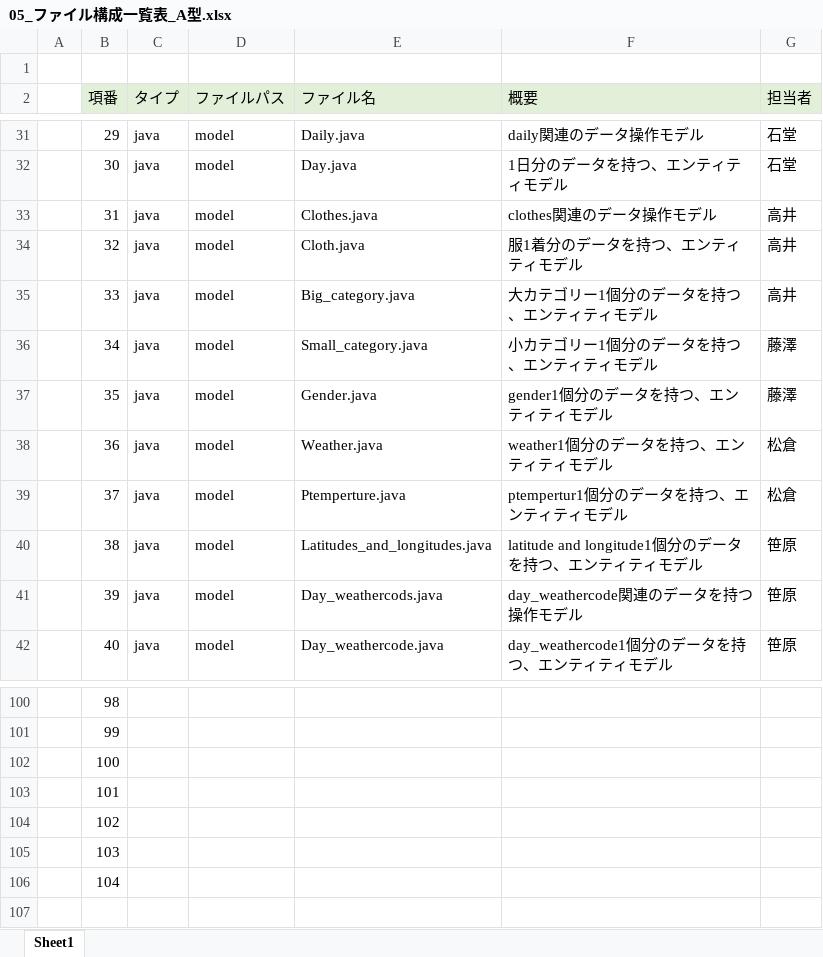
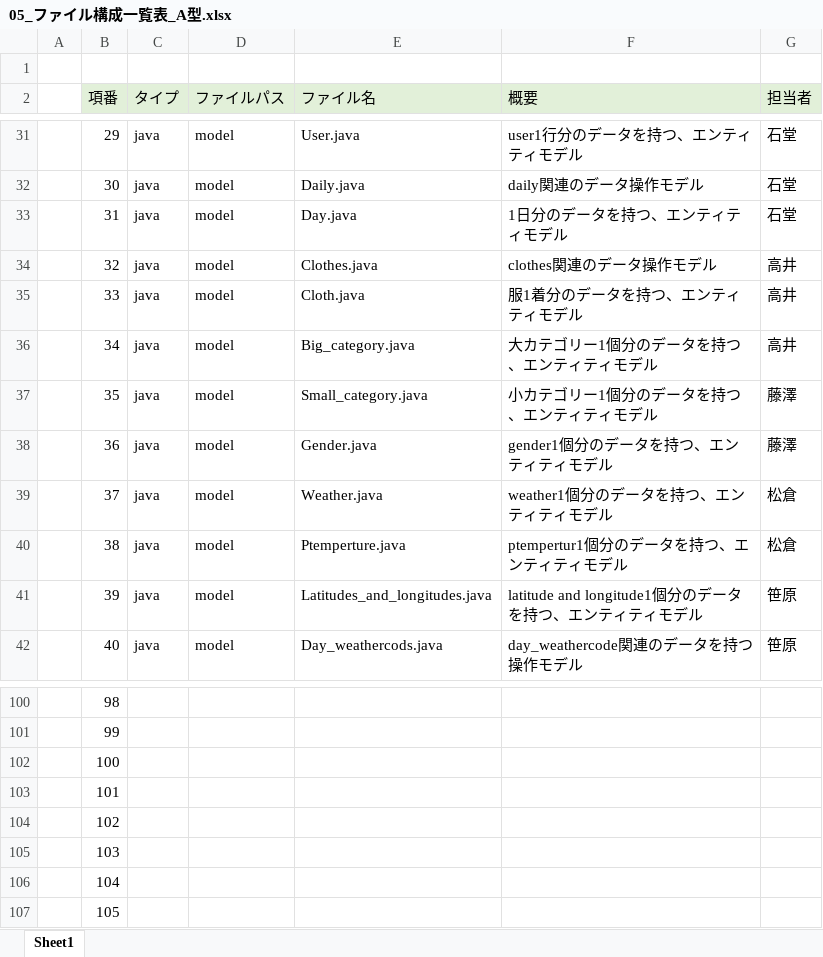
Before and after one commit to dojo2023/C-4, an Excel workbook: doc/05_ファイル構成一覧表_A型.xlsx, sheet Sheet1, drawn as a sheet; only a part is shown, gaps mark what is left out; values as stored, in another font and other column widths than the file's, no borders; the diff covers the shown part only; the diff names each change by its address in the sheet, - before the commit and + after, or states it on an @@ line.

```diff
--- a/doc/05_ファイル構成一覧表_A型.xlsx (sheet Sheet1)
+++ b/doc/05_ファイル構成一覧表_A型.xlsx (sheet Sheet1)
-E31 (ファイル名): Daily.java
+E31 (ファイル名): User.java
-F31 (概要): daily関連のデータ操作モデル
+F31 (概要): user1行分のデータを持つ、エンティティモデル
-E32 (ファイル名): Day.java
+E32 (ファイル名): Daily.java
-F32 (概要): 1日分のデータを持つ、エンティティモデル
+F32 (概要): daily関連のデータ操作モデル
-E33 (ファイル名): Clothes.java
+E33 (ファイル名): Day.java
-F33 (概要): clothes関連のデータ操作モデル
+F33 (概要): 1日分のデータを持つ、エンティティモデル
-G33 (担当者): 高井
+G33 (担当者): 石堂
-E34 (ファイル名): Cloth.java
+E34 (ファイル名): Clothes.java
-F34 (概要): 服1着分のデータを持つ、エンティティモデル
+F34 (概要): clothes関連のデータ操作モデル
-E35 (ファイル名): Big_category.java
+E35 (ファイル名): Cloth.java
-F35 (概要): 大カテゴリー1個分のデータを持つ、エンティティモデル
+F35 (概要): 服1着分のデータを持つ、エンティティモデル
-E36 (ファイル名): Small_category.java
+E36 (ファイル名): Big_category.java
-F36 (概要): 小カテゴリー1個分のデータを持つ、エンティティモデル
+F36 (概要): 大カテゴリー1個分のデータを持つ、エンティティモデル
-G36 (担当者): 藤澤
+G36 (担当者): 高井
-E37 (ファイル名): Gender.java
+E37 (ファイル名): Small_category.java
-F37 (概要): gender1個分のデータを持つ、エンティティモデル
+F37 (概要): 小カテゴリー1個分のデータを持つ、エンティティモデル
-E38 (ファイル名): Weather.java
+E38 (ファイル名): Gender.java
-F38 (概要): weather1個分のデータを持つ、エンティティモデル
+F38 (概要): gender1個分のデータを持つ、エンティティモデル
-G38 (担当者): 松倉
+G38 (担当者): 藤澤
-E39 (ファイル名): Ptemperture.java
+E39 (ファイル名): Weather.java
-F39 (概要): ptempertur1個分のデータを持つ、エンティティモデル
+F39 (概要): weather1個分のデータを持つ、エンティティモデル
-E40 (ファイル名): Latitudes_and_longitudes.java
+E40 (ファイル名): Ptemperture.java
-F40 (概要): latitude and longitude1個分のデータを持つ、エンティティモデル
+F40 (概要): ptempertur1個分のデータを持つ、エンティティモデル
-G40 (担当者): 笹原
+G40 (担当者): 松倉
-E41 (ファイル名): Day_weathercods.java
+E41 (ファイル名): Latitudes_and_longitudes.java
-F41 (概要): day_weathercode関連のデータを持つ操作モデル
+F41 (概要): latitude and longitude1個分のデータを持つ、エンティティモデル
-E42 (ファイル名): Day_weathercode.java
+E42 (ファイル名): Day_weathercods.java
-F42 (概要): day_weathercode1個分のデータを持つ、エンティティモデル
+F42 (概要): day_weathercode関連のデータを持つ操作モデル
+row 107:  | 105
```
Also changed, not shown: 202 edited cells elsewhere in this sheet, 5 other files.
